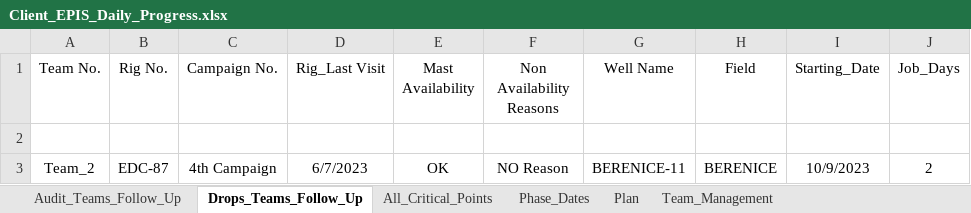
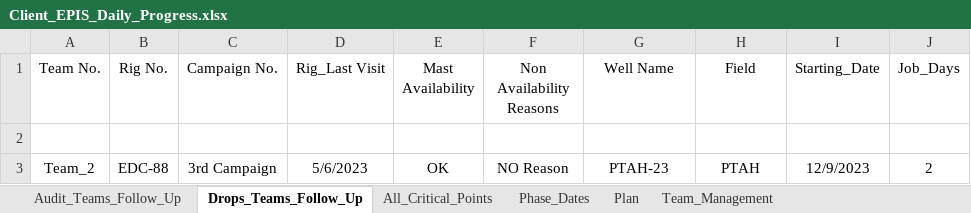
Before and after one commit to EPIS2023/KPC_EPIS_Follow_Up, an Excel workbook: Client_EPIS_Daily_Progress.xlsx, sheet Drops_Teams_Follow_Up, drawn as a sheet; values as stored, in another font and other column widths than the file's, no borders; the diff names each change by its address in the sheet, - before the commit and + after, or states it on an @@ line.

Commit message:
Add files via upload

```diff
--- a/Client_EPIS_Daily_Progress.xlsx (sheet Drops_Teams_Follow_Up)
+++ b/Client_EPIS_Daily_Progress.xlsx (sheet Drops_Teams_Follow_Up)
-B3 (Rig No.): EDC-87
+B3 (Rig No.): EDC-88
-C3 (Campaign No.): 4th Campaign
+C3 (Campaign No.): 3rd Campaign
-D3 (Rig_Last Visit): 6/7/2023
+D3 (Rig_Last Visit): 5/6/2023
-G3 (Well Name): BERENICE-11
+G3 (Well Name): PTAH-23
-H3 (Field): BERENICE
+H3 (Field): PTAH
-I3 (Starting_Date): 10/9/2023
+I3 (Starting_Date): 12/9/2023
```
Also changed, not shown: sheet Plan.
